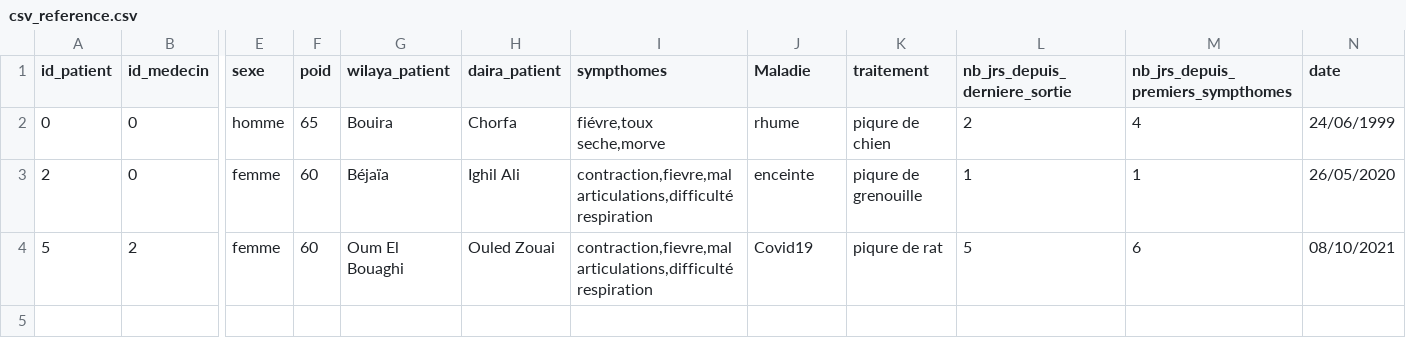
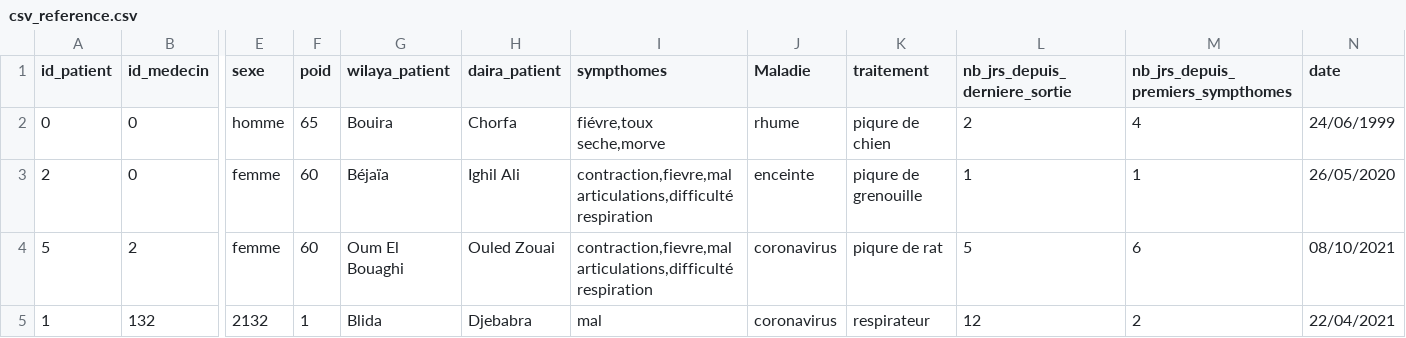
Before and after one commit to abdelhak2406/Projet-web-semantique, a CSV file: csv_reference.csv, drawn as a sheet; only a part is shown, gaps mark what is left out; rows hold the shown columns only; the diff names each change by its address in the sheet, - before the commit and + after, or states it on an @@ line.

```diff
--- a/csv_reference.csv
+++ b/csv_reference.csv
-J4 (Maladie): Covid19
+J4 (Maladie): coronavirus
+row 5: 1 | 132 | 2132 | 1 | Blida | Djebabra | mal | coronavirus | respirateur | 12 | 2 | 22/04/2021
```
Also changed, not shown: 6 other files.
